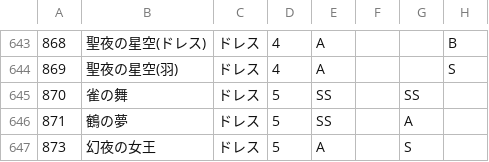
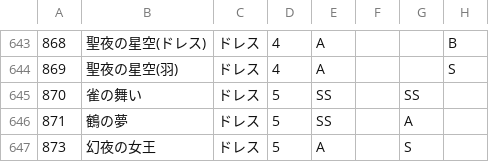
Before and after one commit to ShTair/MiracleNikkiData, a CSV file: Items/1_Dress.csv, drawn as a sheet; only a part is shown, gaps mark what is left out; the diff names each change by its address in the sheet, - before the commit and + after, or states it on an @@ line.

Commit message:
sync [2018/04/24 04:35:46]

```diff
--- a/Items/1_Dress.csv
+++ b/Items/1_Dress.csv
-B645: 雀の舞
+B645: 雀の舞い
```
